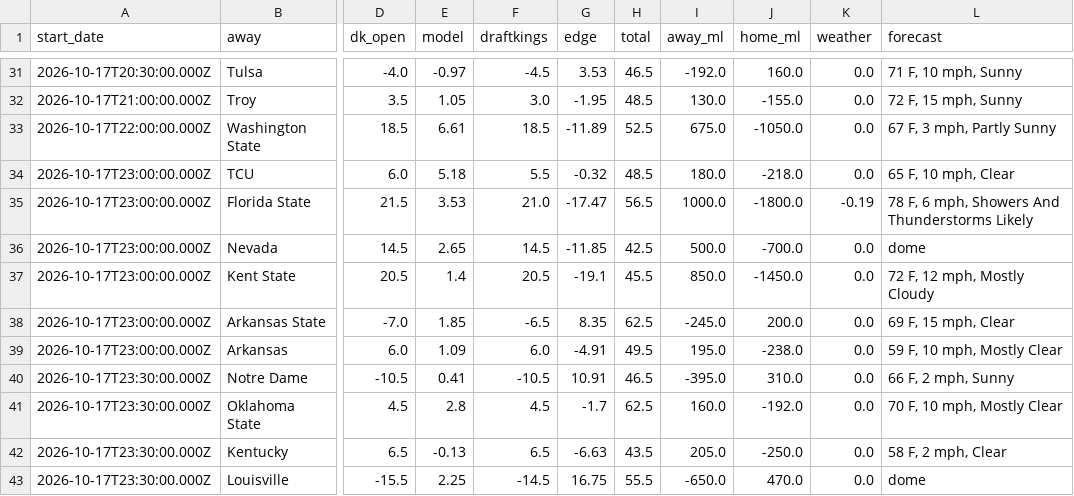
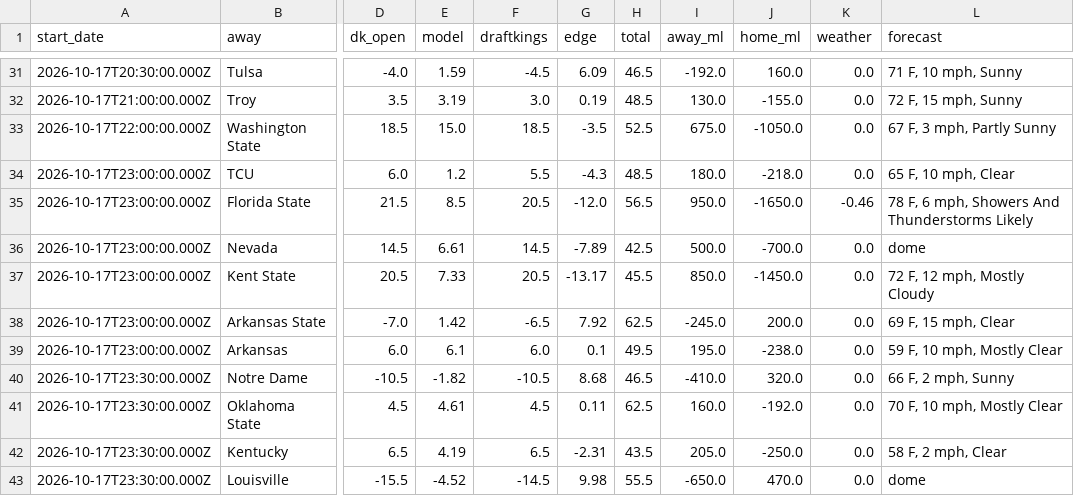
Before and after one commit to swisscheesed14-cfp/cfmp, a CSV file: data/reports/2026-w07/Week7Matchups.csv, drawn as a sheet; only a part is shown, gaps mark what is left out; the diff covers the shown part only; the diff names each change by its address in the sheet, - before the commit and + after, or states it on an @@ line.

```diff
--- a/data/reports/2026-w07/Week7Matchups.csv
+++ b/data/reports/2026-w07/Week7Matchups.csv
-E31 (model): -0.97
+E31 (model): 1.59
-G31 (edge): 3.53
+G31 (edge): 6.09
-E32 (model): 1.05
+E32 (model): 3.19
-G32 (edge): -1.95
+G32 (edge): 0.19
-E33 (model): 6.61
+E33 (model): 15.0
-G33 (edge): -11.89
+G33 (edge): -3.5
-E34 (model): 5.18
+E34 (model): 1.2
-G34 (edge): -0.32
+G34 (edge): -4.3
-E35 (model): 3.53
+E35 (model): 8.5
-F35 (draftkings): 21.0
+F35 (draftkings): 20.5
-G35 (edge): -17.47
+G35 (edge): -12.0
-I35 (away_ml): 1000.0
+I35 (away_ml): 950.0
-J35 (home_ml): -1800.0
+J35 (home_ml): -1650.0
-K35 (weather): -0.19
+K35 (weather): -0.46
-E36 (model): 2.65
+E36 (model): 6.61
-G36 (edge): -11.85
+G36 (edge): -7.89
-E37 (model): 1.4
+E37 (model): 7.33
-G37 (edge): -19.1
+G37 (edge): -13.17
-E38 (model): 1.85
+E38 (model): 1.42
-G38 (edge): 8.35
+G38 (edge): 7.92
-E39 (model): 1.09
+E39 (model): 6.1
-G39 (edge): -4.91
+G39 (edge): 0.1
-E40 (model): 0.41
+E40 (model): -1.82
-G40 (edge): 10.91
+G40 (edge): 8.68
-I40 (away_ml): -395.0
+I40 (away_ml): -410.0
-J40 (home_ml): 310.0
+J40 (home_ml): 320.0
-E41 (model): 2.8
+E41 (model): 4.61
-G41 (edge): -1.7
+G41 (edge): 0.11
-E42 (model): -0.13
+E42 (model): 4.19
-G42 (edge): -6.63
+G42 (edge): -2.31
-E43 (model): 2.25
+E43 (model): -4.52
-G43 (edge): 16.75
+G43 (edge): 9.98
```
Also changed, not shown: 83 edited cells elsewhere in this file, data/reports/2026-w06/Week6Results.csv, 2 other files.
